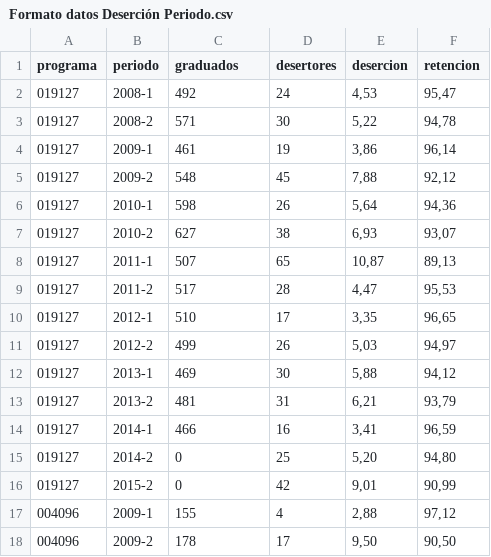
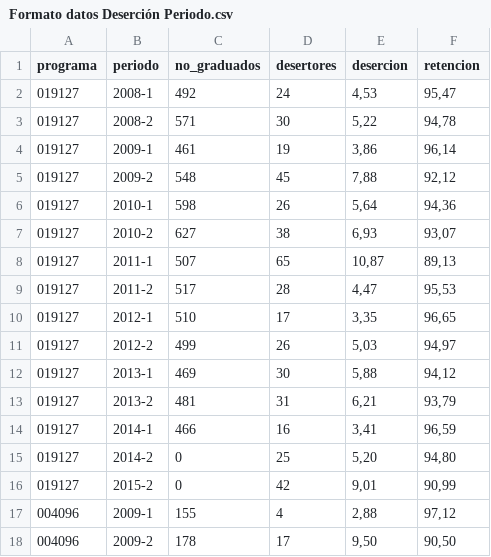
Before and after one commit to 1stephenmm-svg/Kamachix_reloaded, a CSV file: public/download/Formato datos Deserción Periodo.csv, drawn as a sheet.

Commit message:
aplico cambios referentes al campo no_graduados en indicador de deserción por periodo

```diff
--- a/public/download/Formato datos Deserción Periodo.csv
+++ b/public/download/Formato datos Deserción Periodo.csv
@@ -1,2 +1,2 @@
-programa;periodo;graduados;desertores;desercion;retencion
+programa;periodo;no_graduados;desertores;desercion;retencion
 019127;2008-1;492;24;4,53;95,47
```
Also changed, not shown: 4 other files.
